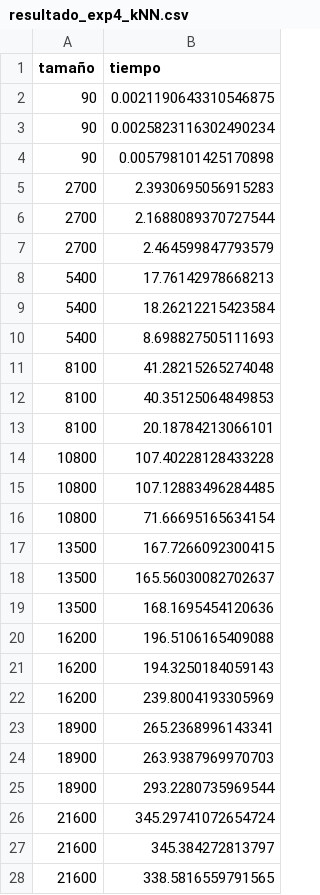
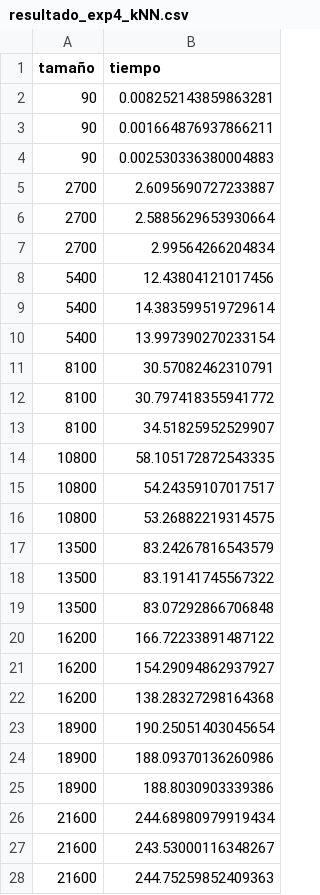
Before and after one commit to davidvenegasr/MetNum, a CSV file: tp2/notebooks/Exp4/Exp4.1/resultado_exp4_kNN.csv, drawn as a sheet; only a part is shown; the diff covers the shown part only.

```diff
--- a/tp2/notebooks/Exp4/Exp4.1/resultado_exp4_kNN.csv
+++ b/tp2/notebooks/Exp4/Exp4.1/resultado_exp4_kNN.csv
@@ -1,28 +1,28 @@
 tamaño,tiempo
-90,0.0021190643310546875
-90,0.0025823116302490234
-90,0.005798101425170898
-2700,2.3930695056915283
-2700,2.1688089370727544
-2700,2.464599847793579
-5400,17.76142978668213
-5400,18.26212215423584
-5400,8.698827505111693
-8100,41.28215265274048
-8100,40.35125064849853
-8100,20.18784213066101
-10800,107.40228128433228
-10800,107.12883496284485
-10800,71.66695165634154
-13500,167.7266092300415
-13500,165.56030082702637
-13500,168.1695454120636
-16200,196.5106165409088
-16200,194.3250184059143
-16200,239.8004193305969
-18900,265.2368996143341
-18900,263.9387969970703
-18900,293.2280735969544
-21600,345.29741072654724
-21600,345.384272813797
-21600,338.5816559791565
+90,0.008252143859863281
+90,0.001664876937866211
+90,0.002530336380004883
+2700,2.6095690727233887
+2700,2.5885629653930664
+2700,2.99564266204834
+5400,12.43804121017456
+5400,14.383599519729614
+5400,13.997390270233154
+8100,30.57082462310791
+8100,30.797418355941772
+8100,34.51825952529907
+10800,58.105172872543335
+10800,54.24359107017517
+10800,53.26882219314575
+13500,83.24267816543579
+13500,83.19141745567322
+13500,83.07292866706848
+16200,166.72233891487122
+16200,154.29094862937927
+16200,138.28327298164368
+18900,190.25051403045654
+18900,188.09370136260986
+18900,188.8030903339386
+21600,244.68980979919434
+21600,243.53000116348267
+21600,244.75259852409363
```
Also changed, not shown: 18 edited cells elsewhere in this file, tp2/notebooks/Exp4/Exp4.1/resultado_exp4_kNN-PCA.csv, tp2/notebooks/Exp4/Exp4.2/metrics_exp4_kNN-PCA.csv, 10 other files.
